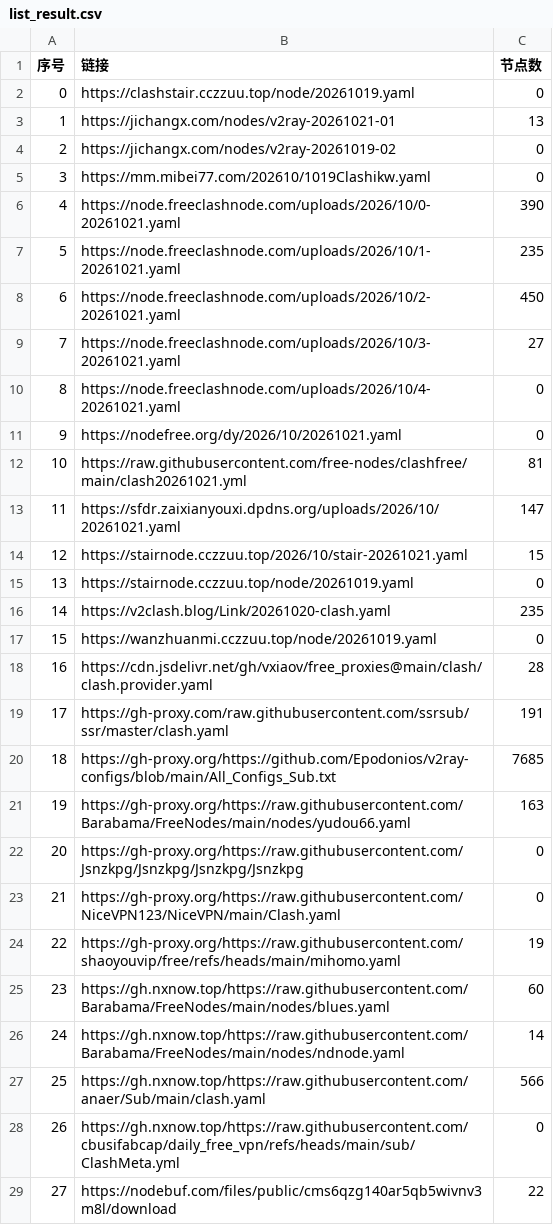
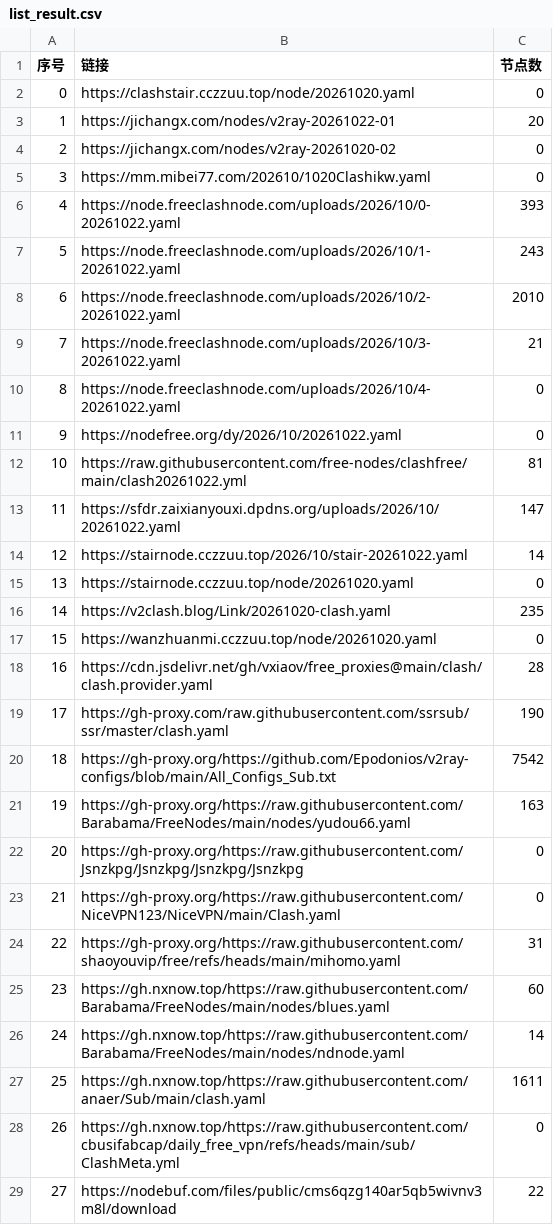
Before and after one commit to softttfc/clashcode, a CSV file: list_result.csv, drawn as a sheet; only a part is shown; the diff covers the shown part only.

```diff
--- a/list_result.csv
+++ b/list_result.csv
@@ -1,21 +1,21 @@
 序号,链接,节点数
-0,https://clashstair.cczzuu.top/node/20261019.yaml,0
-1,https://jichangx.com/nodes/v2ray-20261021-01,13
-2,https://jichangx.com/nodes/v2ray-20261019-02,0
-3,https://mm.mibei77.com/202610/1019Clashikw.yaml,0
-4,https://node.freeclashnode.com/uploads/2026/10/0-20261021.yaml,390
-5,https://node.freeclashnode.com/uploads/2026/10/1-20261021.yaml,235
-6,https://node.freeclashnode.com/uploads/2026/10/2-20261021.yaml,450
-7,https://node.freeclashnode.com/uploads/2026/10/3-20261021.yaml,27
-8,https://node.freeclashnode.com/uploads/2026/10/4-20261021.yaml,0
-9,https://nodefree.org/dy/2026/10/20261021.yaml,0
-10,https://raw.githubusercontent.com/free-nodes/clashfree/main/clash20261021.yml,81
-11,https://sfdr.zaixianyouxi.dpdns.org/uploads/2026/10/20261021.yaml,147
-12,https://stairnode.cczzuu.top/2026/10/stair-20261021.yaml,15
-13,https://stairnode.cczzuu.top/node/20261019.yaml,0
+0,https://clashstair.cczzuu.top/node/20261020.yaml,0
+1,https://jichangx.com/nodes/v2ray-20261022-01,20
+2,https://jichangx.com/nodes/v2ray-20261020-02,0
+3,https://mm.mibei77.com/202610/1020Clashikw.yaml,0
+4,https://node.freeclashnode.com/uploads/2026/10/0-20261022.yaml,393
+5,https://node.freeclashnode.com/uploads/2026/10/1-20261022.yaml,243
+6,https://node.freeclashnode.com/uploads/2026/10/2-20261022.yaml,2010
+7,https://node.freeclashnode.com/uploads/2026/10/3-20261022.yaml,21
+8,https://node.freeclashnode.com/uploads/2026/10/4-20261022.yaml,0
+9,https://nodefree.org/dy/2026/10/20261022.yaml,0
+10,https://raw.githubusercontent.com/free-nodes/clashfree/main/clash20261022.yml,81
+11,https://sfdr.zaixianyouxi.dpdns.org/uploads/2026/10/20261022.yaml,147
+12,https://stairnode.cczzuu.top/2026/10/stair-20261022.yaml,14
+13,https://stairnode.cczzuu.top/node/20261020.yaml,0
 14,https://v2clash.blog/Link/20261020-clash.yaml,235
-15,https://wanzhuanmi.cczzuu.top/node/20261019.yaml,0
+15,https://wanzhuanmi.cczzuu.top/node/20261020.yaml,0
 16,https://cdn.jsdelivr.net/gh/vxiaov/free_proxies@main/clash/clash.provider.yaml,28
-17,https://gh-proxy.com/raw.githubusercontent.com/ssrsub/ssr/master/clash.yaml,191
-18,https://gh-proxy.org/https://github.com/Epodonios/v2ray-configs/blob/main/All_Configs_Sub.txt,7685
+17,https://gh-proxy.com/raw.githubusercontent.com/ssrsub/ssr/master/clash.yaml,190
+18,https://gh-proxy.org/https://github.com/Epodonios/v2ray-configs/blob/main/All_Configs_Sub.txt,7542
 19,https://gh-proxy.org/https://raw.githubusercontent.com/Barabama/FreeNodes/main/nodes/yudou66.yaml,163
@@ -23,6 +23,6 @@
 21,https://gh-proxy.org/https://raw.githubusercontent.com/NiceVPN123/NiceVPN/main/Clash.yaml,0
-22,https://gh-proxy.org/https://raw.githubusercontent.com/shaoyouvip/free/refs/heads/main/mihomo.yaml,19
+22,https://gh-proxy.org/https://raw.githubusercontent.com/shaoyouvip/free/refs/heads/main/mihomo.yaml,31
 23,https://gh.nxnow.top/https://raw.githubusercontent.com/Barabama/FreeNodes/main/nodes/blues.yaml,60
 24,https://gh.nxnow.top/https://raw.githubusercontent.com/Barabama/FreeNodes/main/nodes/ndnode.yaml,14
-25,https://gh.nxnow.top/https://raw.githubusercontent.com/anaer/Sub/main/clash.yaml,566
+25,https://gh.nxnow.top/https://raw.githubusercontent.com/anaer/Sub/main/clash.yaml,1611
 26,https://gh.nxnow.top/https://raw.githubusercontent.com/cbusifabcap/daily_free_vpn/refs/heads/main/sub/ClashMeta.yml,0
```
Also changed, not shown: 30 edited cells elsewhere in this file, 42 other files.
